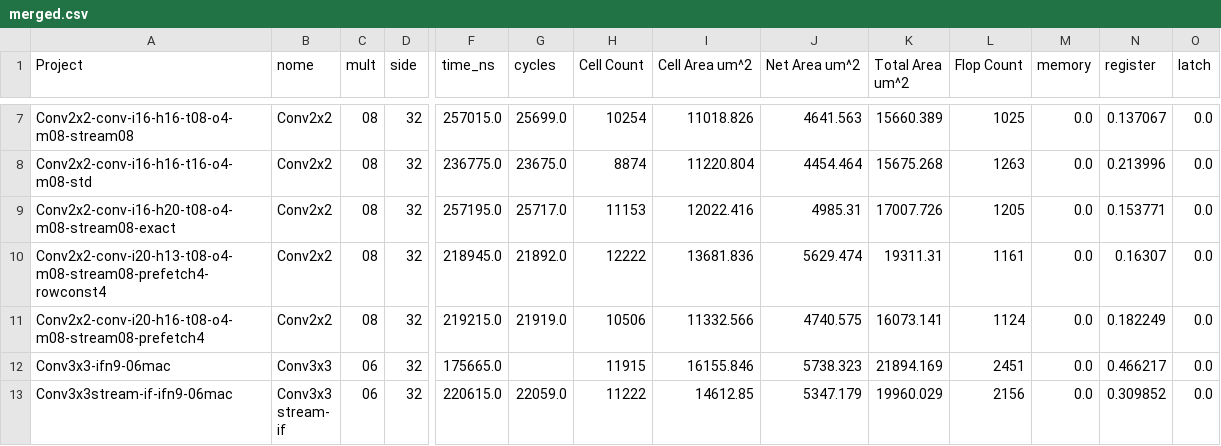
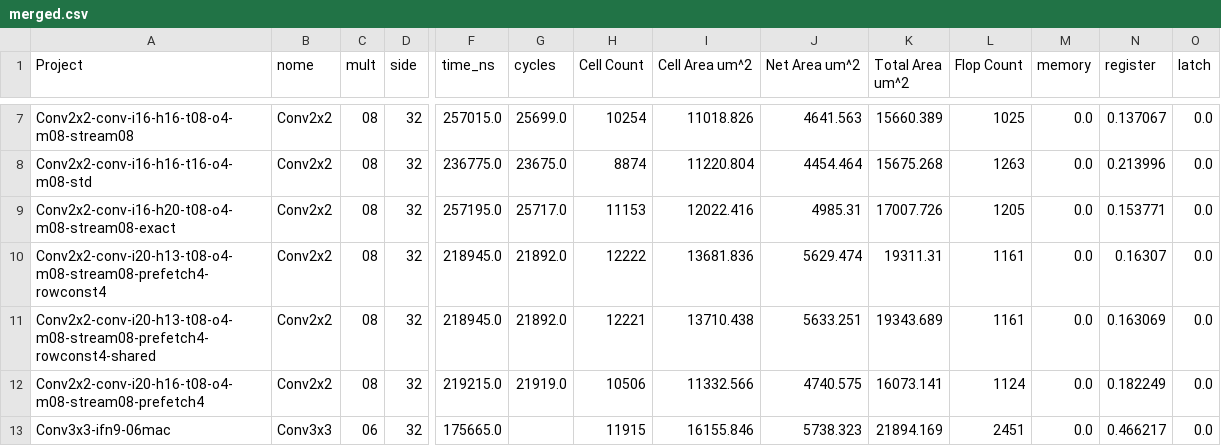
Before and after one commit to tarsioonofrio/FastConv_SystemVerilog, a CSV file: report/merged.csv, drawn as a sheet; only a part is shown, gaps mark what is left out; the shorter side is filled out with more unchanged rows; rows hold the shown columns only; the diff names each change by its address in the sheet, - before the commit and + after, or states it on an @@ line.

```diff
--- a/report/merged.csv
+++ b/report/merged.csv
+row 11: Conv2x2-conv-i20-h13-t08-o4-m08-stream08-prefetch4-rowconst4-shared | Conv2x2 | 08 | 32 | 218945.0 | 21892.0 | 12221 | 13710.438 | 5633.251 | 19343.689 | 1161 | 0.0 | 0.163069 | 0.0
```
Also changed, not shown: report/area-hierarchy.csv, report/power-breakdown.csv, 42 other files.
